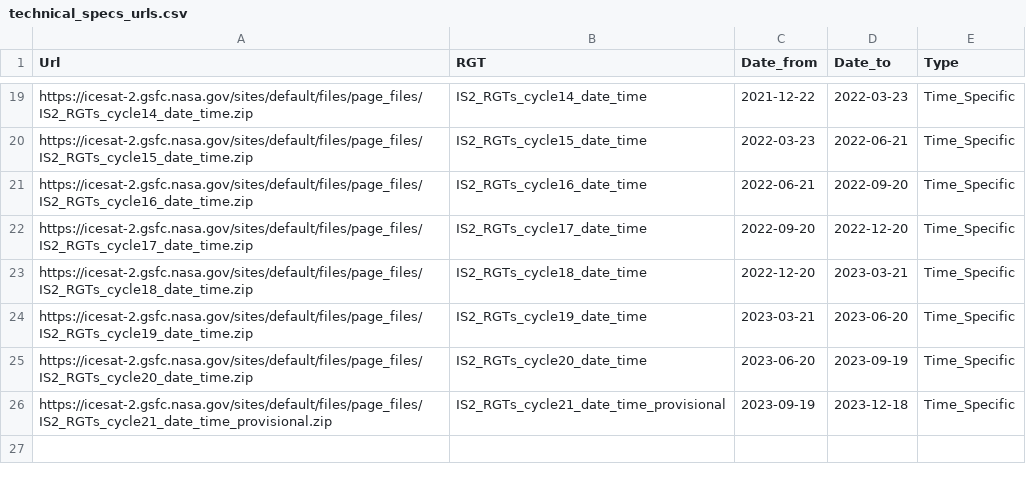
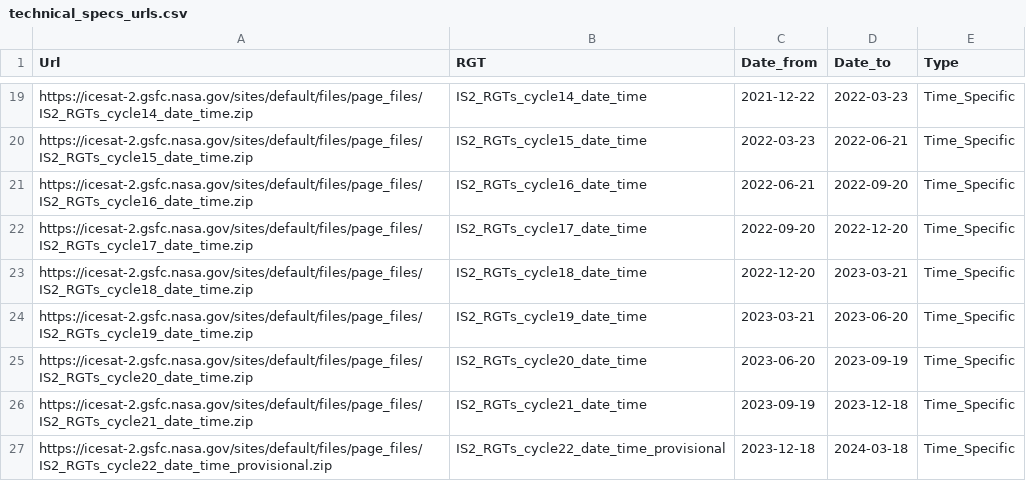
Before and after one commit to mlampros/IceSat2R, a CSV file: inst/data_files/technical_specs_urls.csv, drawn as a sheet; only a part is shown, gaps mark what is left out.

```diff
--- a/inst/data_files/technical_specs_urls.csv
+++ b/inst/data_files/technical_specs_urls.csv
@@ -25,2 +25,3 @@ https://icesat-2.gsfc.nasa.gov/sites/default/files/page_files/IS2_RGTs_cycle19_d
 https://icesat-2.gsfc.nasa.gov/sites/default/files/page_files/IS2_RGTs_cycle20_date_time.zip,IS2_RGTs_cycle20_date_time,2023-06-20,2023-09-19,Time_Specific
-https://icesat-2.gsfc.nasa.gov/sites/default/files/page_files/IS2_RGTs_cycle21_date_time_provisional.zip,IS2_RGTs_cycle21_date_time_provisional,2023-09-19,2023-12-18,Time_Specific
+https://icesat-2.gsfc.nasa.gov/sites/default/files/page_files/IS2_RGTs_cycle21_date_time.zip,IS2_RGTs_cycle21_date_time,2023-09-19,2023-12-18,Time_Specific
+https://icesat-2.gsfc.nasa.gov/sites/default/files/page_files/IS2_RGTs_cycle22_date_time_provisional.zip,IS2_RGTs_cycle22_date_time_provisional,2023-12-18,2024-03-18,Time_Specific
```
